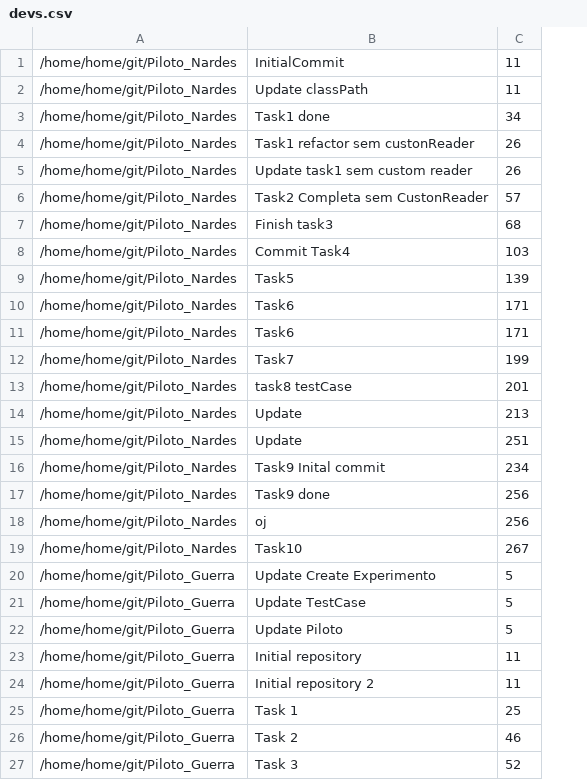
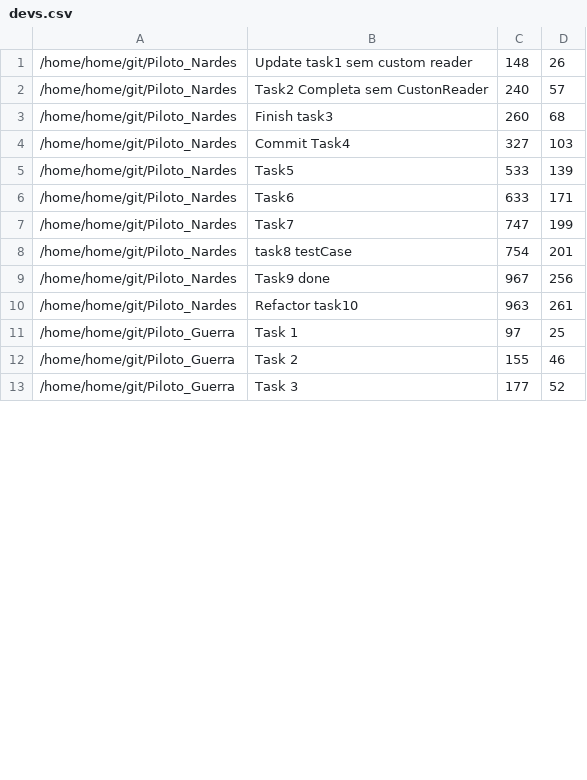
Before and after one commit to marconardes/FindMetrics, a CSV file: FindMetrics/devs.csv, drawn as a sheet; only a part is shown; removed rows and columns are numbered as before the commit, all else as after; the diff covers the shown part only; the diff names each change by its address in the sheet, - before the commit and + after, or states it on an @@ line.

```diff
--- a/FindMetrics/devs.csv
+++ b/FindMetrics/devs.csv
+column C, rows 1-13: 148 | 240 | 260 | 327 | 533 | 633 | 747 | 754 | 967 | 963 | 97 | 155 | 177
-row 1: /home/home/git/Piloto_Nardes | InitialCommit | 11
-row 2: /home/home/git/Piloto_Nardes | Update classPath | 11
-row 3: /home/home/git/Piloto_Nardes | Task1 done | 34
-row 4: /home/home/git/Piloto_Nardes | Task1 refactor sem custonReader | 26
-row 11: /home/home/git/Piloto_Nardes | Task6 | 171
-row 14: /home/home/git/Piloto_Nardes | Update | 213
-row 15: /home/home/git/Piloto_Nardes | Update | 251
-row 16: /home/home/git/Piloto_Nardes | Task9 Inital commit | 234
-row 18: /home/home/git/Piloto_Nardes | oj | 256
-B10: Task10
+B10: Refactor task10
-D10: 267
+D10: 261
-row 20: /home/home/git/Piloto_Guerra | Update Create Experimento | 5
-row 21: /home/home/git/Piloto_Guerra | Update TestCase | 5
-row 22: /home/home/git/Piloto_Guerra | Update Piloto | 5
-row 23: /home/home/git/Piloto_Guerra | Initial repository | 11
-row 24: /home/home/git/Piloto_Guerra | Initial repository 2 | 11
```
Also changed, not shown: 30 added rows elsewhere in this file, 18 other files.
